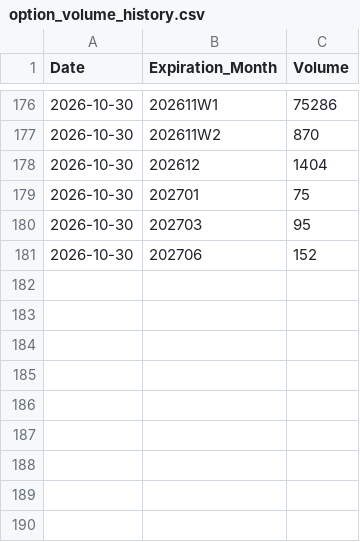
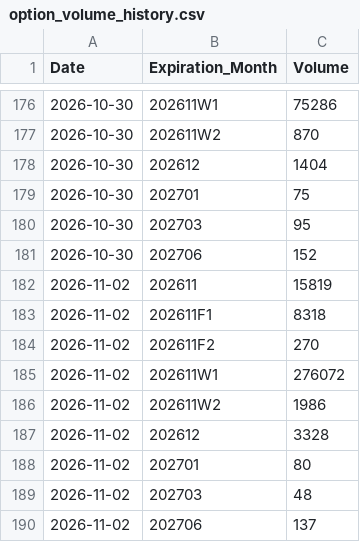
Before and after one commit to siang-dai/txo-vix-iv, a CSV file: data/option_volume_history.csv, drawn as a sheet; only a part is shown, gaps mark what is left out.

```diff
--- a/data/option_volume_history.csv
+++ b/data/option_volume_history.csv
@@ -181 +181,10 @@ Date,Expiration_Month,Volume
 2026-10-30,202706,152
+2026-11-02,202611,15819
+2026-11-02,202611F1,8318
+2026-11-02,202611F2,270
+2026-11-02,202611W1,276072
+2026-11-02,202611W2,1986
+2026-11-02,202612,3328
+2026-11-02,202701,80
+2026-11-02,202703,48
+2026-11-02,202706,137
```
Also changed, not shown: data/latest_tx_iv_points.csv, data/vix_term_structure_history.csv, 7 other files.
